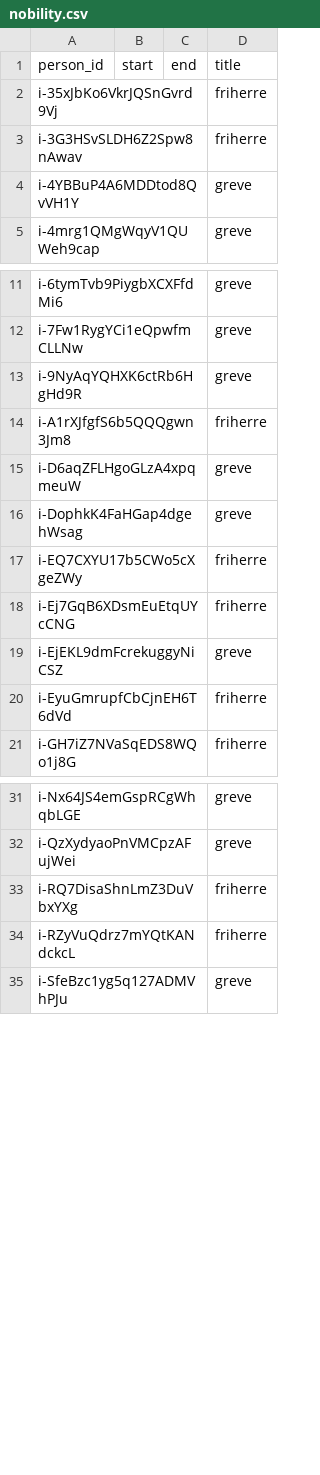
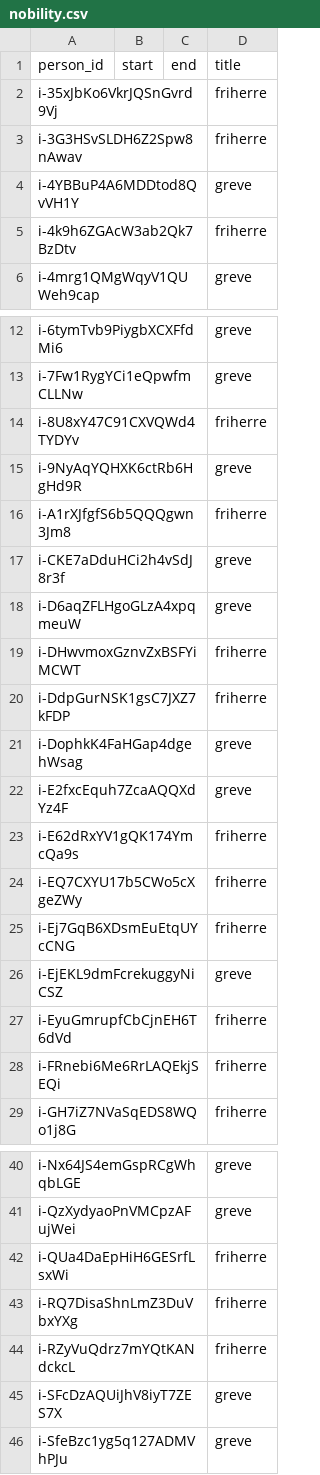
Before and after one commit to swerik-project/riksdagen-persons, a CSV file: data/nobility.csv, drawn as a sheet; only a part is shown, gaps mark what is left out; the diff covers the shown part only.

Commit message:
Updated nobility

```diff
--- a/data/nobility.csv
+++ b/data/nobility.csv
@@ -4,2 +4,3 @@ i-3G3HSvSLDH6Z2Spw8nAwav,,,friherre
 i-4YBBuP4A6MDDtod8QvVH1Y,,,greve
+i-4k9h6ZGAcW3ab2Qk7BzDtv,,,friherre
 i-4mrg1QMgWqyV1QUWeh9cap,,,greve
@@ -12,6 +13,12 @@ i-6tymTvb9PiygbXCXFfdMi6,,,greve
 i-7Fw1RygYCi1eQpwfmCLLNw,,,greve
+i-8U8xY47C91CXVQWd4TYDYv,,,friherre
 i-9NyAqYQHXK6ctRb6HgHd9R,,,greve
 i-A1rXJfgfS6b5QQQgwn3Jm8,,,friherre
+i-CKE7aDduHCi2h4vSdJ8r3f,,,greve
 i-D6aqZFLHgoGLzA4xpqmeuW,,,greve
+i-DHwvmoxGznvZxBSFYiMCWT,,,friherre
+i-DdpGurNSK1gsC7JXZ7kFDP,,,friherre
 i-DophkK4FaHGap4dgehWsag,,,greve
+i-E2fxcEquh7ZcaAQQXdYz4F,,,greve
+i-E62dRxYV1gQK174YmcQa9s,,,friherre
 i-EQ7CXYU17b5CWo5cXgeZWy,,,friherre
@@ -20,2 +27,3 @@ i-EjEKL9dmFcrekuggyNiCSZ,,,greve
 i-EyuGmrupfCbCjnEH6T6dVd,,,friherre
+i-FRnebi6Me6RrLAQEkjSEQi,,,friherre
 i-GH7iZ7NVaSqEDS8WQo1j8G,,,friherre
@@ -32,4 +41,6 @@ i-Nx64JS4emGspRCgWhqbLGE,,,greve
 i-QzXydyaoPnVMCpzAFujWei,,,greve
+i-QUa4DaEpHiH6GESrfLsxWi,,,friherre
 i-RQ7DisaShnLmZ3DuVbxYXg,,,friherre
 i-RZyVuQdrz7mYQtKANdckcL,,,friherre
+i-SFcDzAQUiJhV8iyT7ZES7X,,,greve
 i-SfeBzc1yg5q127ADMVhPJu,,,greve
```
Also changed, not shown: 2 added rows elsewhere in this file.
